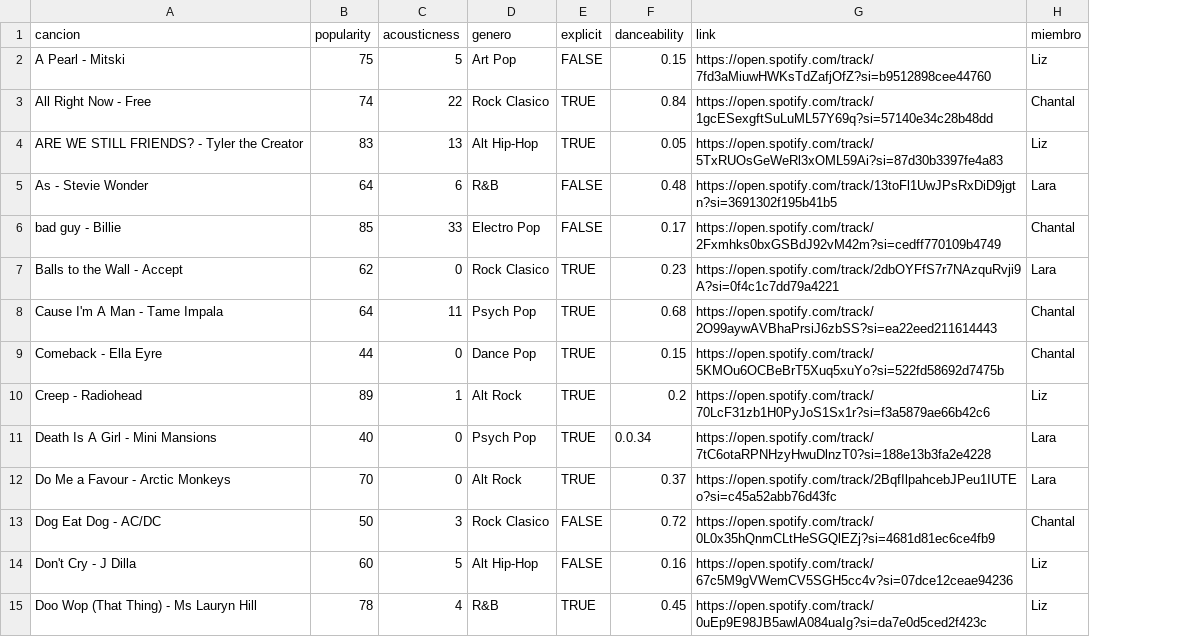
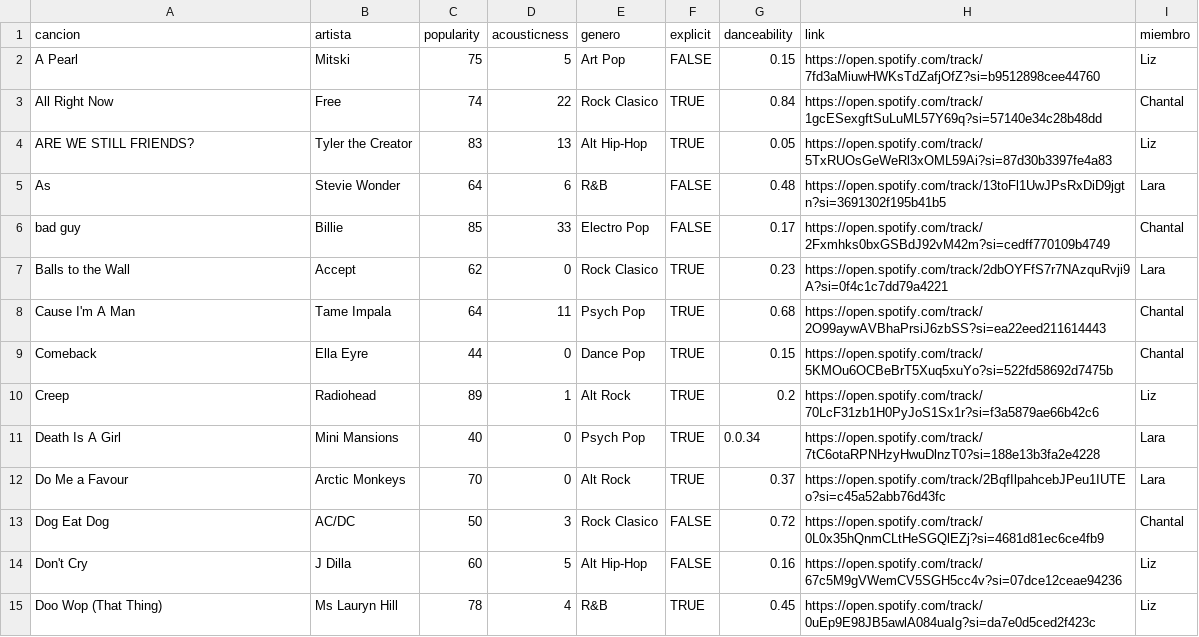
Before and after one commit to lararlm/final_dataviz, a CSV file: vizdatabase.csv, drawn as a sheet; only a part is shown; the diff covers the shown part only; the diff names each change by its address in the sheet, - before the commit and + after, or states it on an @@ line.

```diff
--- a/vizdatabase.csv
+++ b/vizdatabase.csv
+column B (artista), rows 2-15: Mitski | Free | Tyler the Creator | Stevie Wonder | Billie | Accept | Tame Impala | Ella Eyre | Radiohead | Mini Mansions | Arctic Monkeys | AC/DC | J Dilla | Ms Lauryn Hill
-A2 (cancion): A Pearl - Mitski
+A2 (cancion): A Pearl
-A3 (cancion): All Right Now - Free
+A3 (cancion): All Right Now
-A4 (cancion): ARE WE STILL FRIENDS? - Tyler the Creator
+A4 (cancion): ARE WE STILL FRIENDS?
-A5 (cancion): As - Stevie Wonder
+A5 (cancion): As
-A6 (cancion): bad guy - Billie
+A6 (cancion): bad guy
-A7 (cancion): Balls to the Wall - Accept
+A7 (cancion): Balls to the Wall
-A8 (cancion): Cause I'm A Man - Tame Impala
+A8 (cancion): Cause I'm A Man
-A9 (cancion): Comeback - Ella Eyre
+A9 (cancion): Comeback
-A10 (cancion): Creep - Radiohead
+A10 (cancion): Creep
-A11 (cancion): Death Is A Girl - Mini Mansions
+A11 (cancion): Death Is A Girl
-A12 (cancion): Do Me a Favour - Arctic Monkeys
+A12 (cancion): Do Me a Favour
-A13 (cancion): Dog Eat Dog - AC/DC
+A13 (cancion): Dog Eat Dog
-A14 (cancion): Don't Cry - J Dilla
+A14 (cancion): Don't Cry
-A15 (cancion): Doo Wop (That Thing) - Ms Lauryn Hill
+A15 (cancion): Doo Wop (That Thing)
```
Also changed, not shown: 51 edited cells elsewhere in this file, 3 other files.
